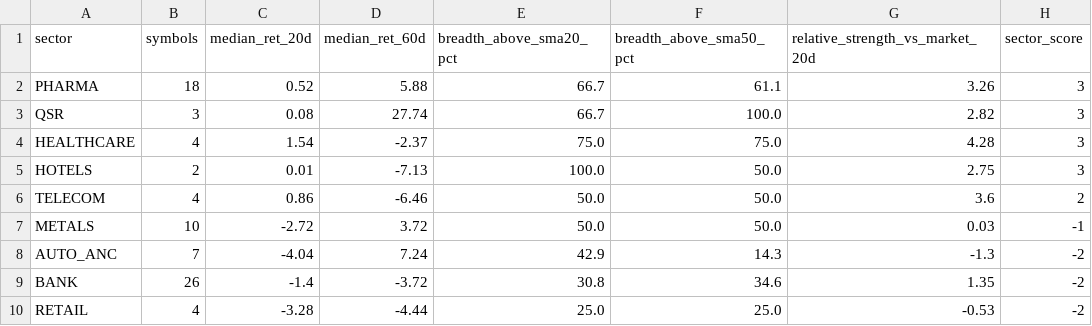
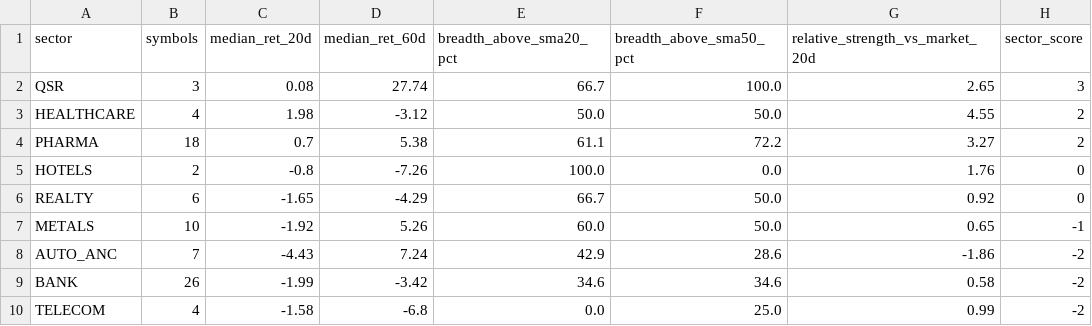
Before and after one commit to abhishekb1991/Swingtradingapp, a CSV file: sector_snapshot.csv, drawn as a sheet; only a part is shown; the diff covers the shown part only.

```diff
--- a/sector_snapshot.csv
+++ b/sector_snapshot.csv
@@ -1,10 +1,10 @@
 sector,symbols,median_ret_20d,median_ret_60d,breadth_above_sma20_pct,breadth_above_sma50_pct,relative_strength_vs_market_20d,sector_score
-PHARMA,18,0.52,5.88,66.7,61.1,3.26,3
-QSR,3,0.08,27.74,66.7,100.0,2.82,3
-HEALTHCARE,4,1.54,-2.37,75.0,75.0,4.28,3
-HOTELS,2,0.01,-7.13,100.0,50.0,2.75,3
-TELECOM,4,0.86,-6.46,50.0,50.0,3.6,2
-METALS,10,-2.72,3.72,50.0,50.0,0.03,-1
-AUTO_ANC,7,-4.04,7.24,42.9,14.3,-1.3,-2
-BANK,26,-1.4,-3.72,30.8,34.6,1.35,-2
-RETAIL,4,-3.28,-4.44,25.0,25.0,-0.53,-2
+QSR,3,0.08,27.74,66.7,100.0,2.65,3
+HEALTHCARE,4,1.98,-3.12,50.0,50.0,4.55,2
+PHARMA,18,0.7,5.38,61.1,72.2,3.27,2
+HOTELS,2,-0.8,-7.26,100.0,0.0,1.76,0
+REALTY,6,-1.65,-4.29,66.7,50.0,0.92,0
+METALS,10,-1.92,5.26,60.0,50.0,0.65,-1
+AUTO_ANC,7,-4.43,7.24,42.9,28.6,-1.86,-2
+BANK,26,-1.99,-3.42,34.6,34.6,0.58,-2
+TELECOM,4,-1.58,-6.8,0.0,25.0,0.99,-2
```
Also changed, not shown: 3 added rows, 3 removed rows and 43 edited cells elsewhere in this file, exports/recommendations.csv, macro_snapshot.csv, 3 other files.
